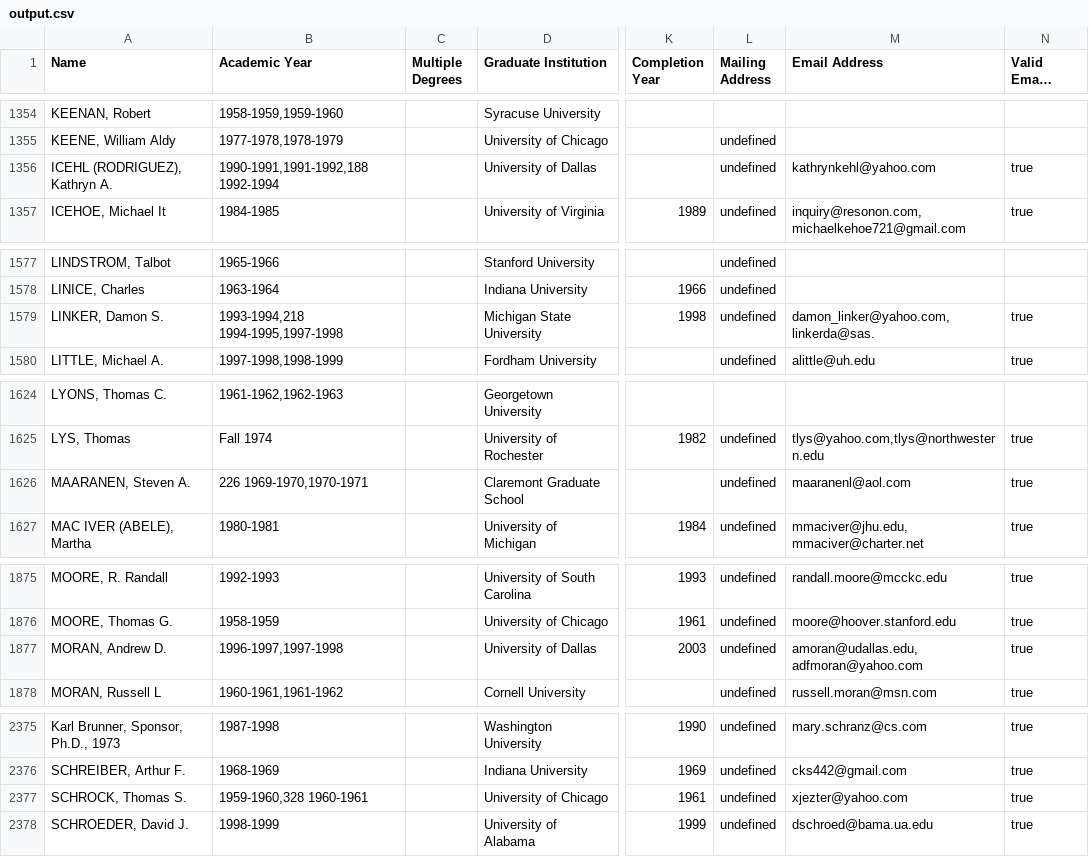
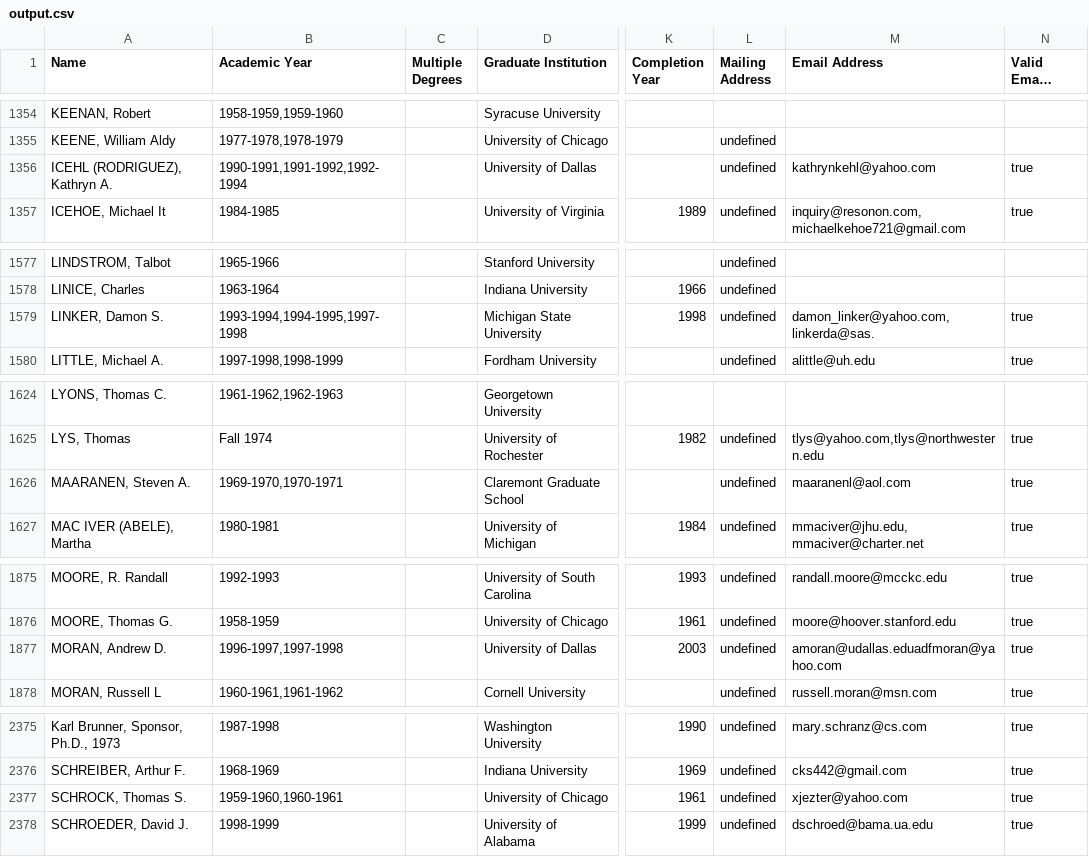
Before and after one commit to Vandivier/data-science-practice, a CSV file: js/earhart-fellows/output.csv, drawn as a sheet; only a part is shown, gaps mark what is left out; long unchanged cells end in …; the diff covers the shown part only; the diff names each change by its address in the sheet, - before the commit and + after, or states it on an @@ line.

```diff
--- a/js/earhart-fellows/output.csv
+++ b/js/earhart-fellows/output.csv
-B1356 (Academic Year): 1990-1991,1991-1992,188 1992-1994
+B1356 (Academic Year): 1990-1991,1991-1992,1992-1994
-B1579 (Academic Year): 1993-1994,218 1994-1995,1997-1998
+B1579 (Academic Year): 1993-1994,1994-1995,1997-1998
-B1626 (Academic Year): 226 1969-1970,1970-1971
+B1626 (Academic Year): 1969-1970,1970-1971
-M1877 (Email Address): amoran@udallas.edu,adfmoran@yahoo.com
+M1877 (Email Address): amoran@udallas.eduadfmoran@yahoo.com
-B2377 (Academic Year): 1959-1960,328 1960-1961
+B2377 (Academic Year): 1959-1960,1960-1961
```
Also changed, not shown: 41 edited cells elsewhere in this file, 2 other files.
